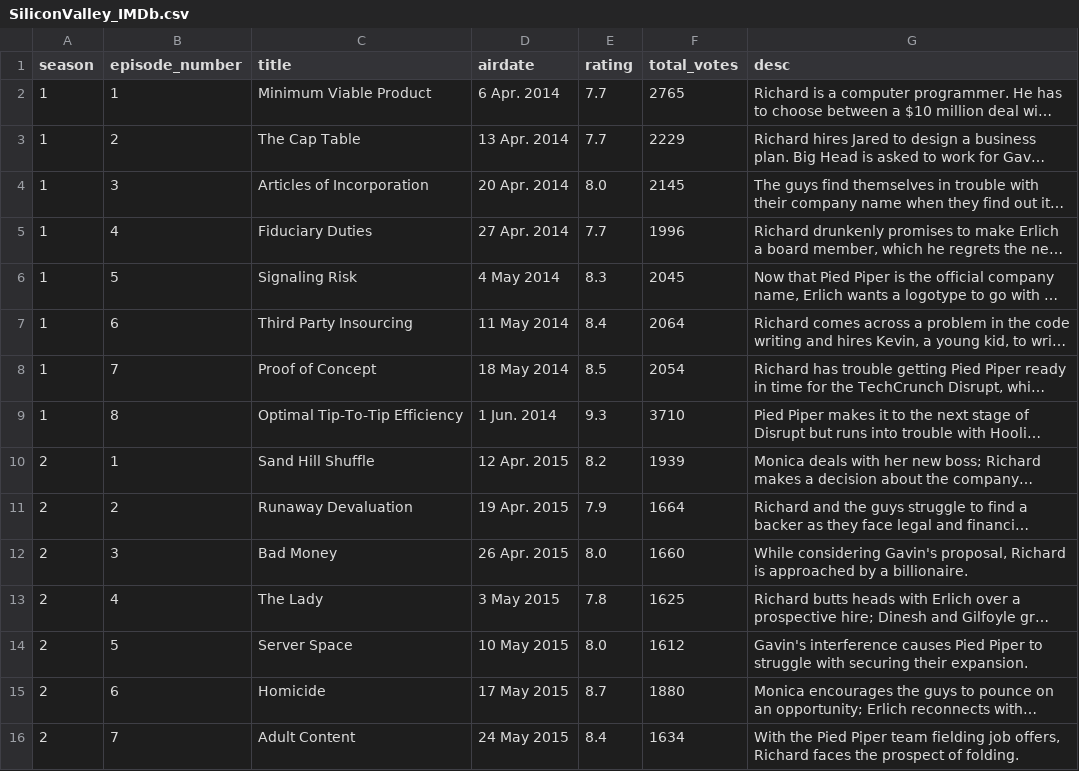
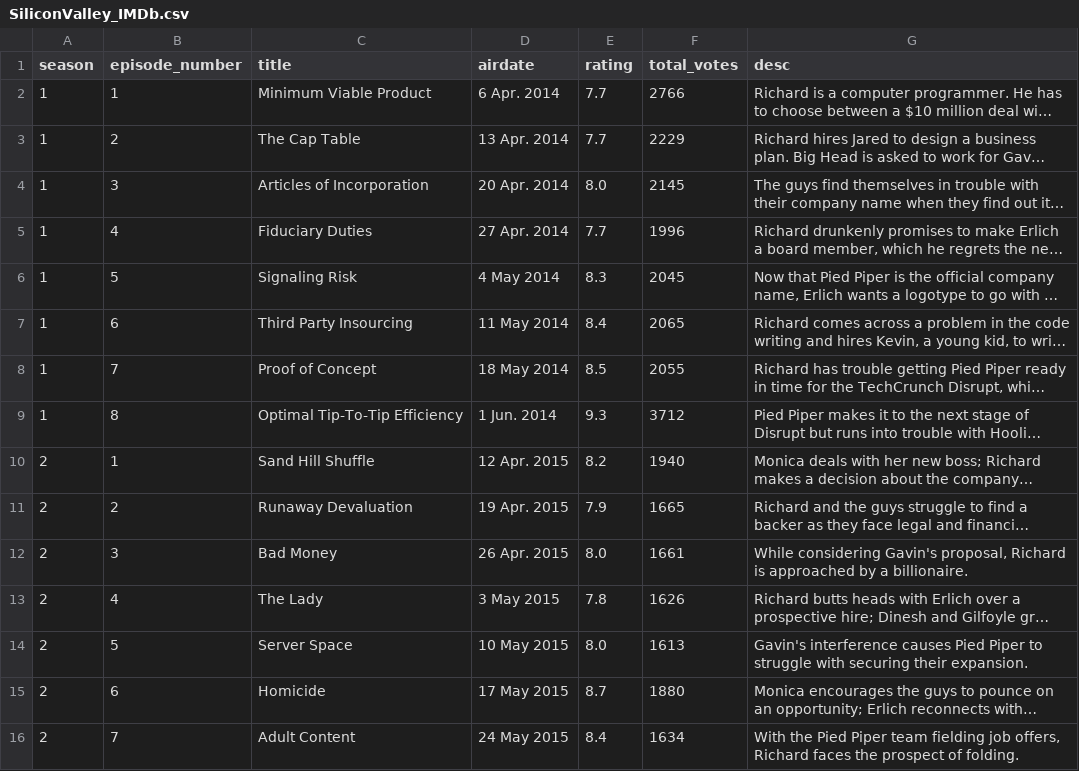
Before and after one commit to steph45607/DS-IMDB-Scraping, a CSV file: SiliconValley_IMDb.csv, drawn as a sheet; only a part is shown; long unchanged cells end in …; the diff covers the shown part only; the diff names each change by its address in the sheet, - before the commit and + after, or states it on an @@ line.

```diff
--- a/SiliconValley_IMDb.csv
+++ b/SiliconValley_IMDb.csv
-F2 (total_votes): 2765
+F2 (total_votes): 2766
-F7 (total_votes): 2064
+F7 (total_votes): 2065
-F8 (total_votes): 2054
+F8 (total_votes): 2055
-F9 (total_votes): 3710
+F9 (total_votes): 3712
-F10 (total_votes): 1939
+F10 (total_votes): 1940
-F11 (total_votes): 1664
+F11 (total_votes): 1665
-F12 (total_votes): 1660
+F12 (total_votes): 1661
-F13 (total_votes): 1625
+F13 (total_votes): 1626
-F14 (total_votes): 1612
+F14 (total_votes): 1613
```
Also changed, not shown: 26 edited cells elsewhere in this file, 8 other files.
